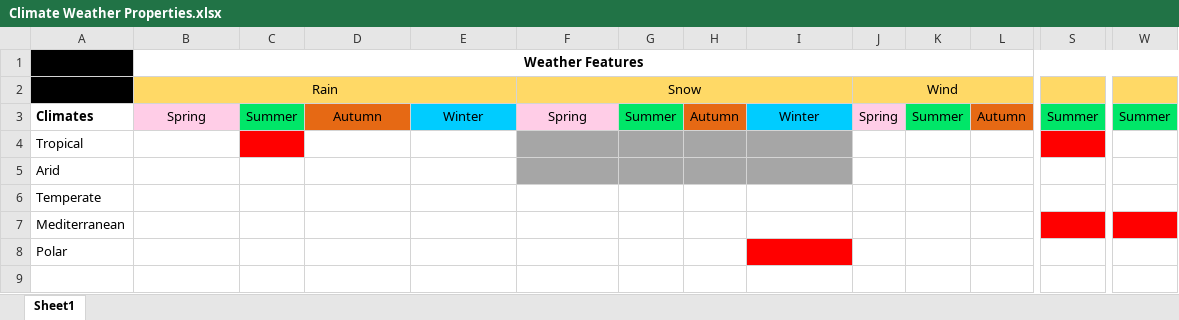
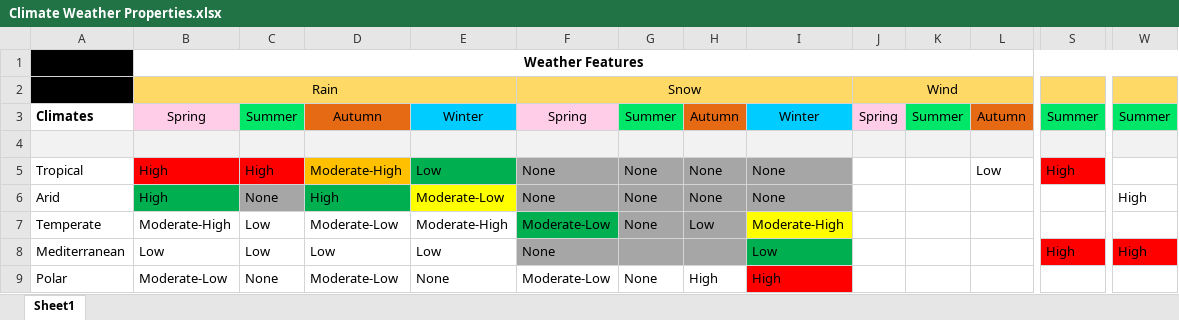
Before and after one commit to OliviaBarnett27/ToolsDevForEngines, an Excel workbook: Documents/Climate Weather Properties.xlsx, sheet Sheet1, drawn as a sheet; only a part is shown, gaps mark what is left out; values as stored, in another font and other column widths than the file's, no borders; conditional formats not drawn; removed rows and columns are numbered as before the commit, all else as after; rows hold the shown columns only; the diff covers the shown part only; the diff names each change by its address in the sheet, - before the commit and + after, or states it on an @@ line.

Commit message:
editing spreadsheet

```diff
--- a/Documents/Climate Weather Properties.xlsx (sheet Sheet1)
+++ b/Documents/Climate Weather Properties.xlsx (sheet Sheet1)
-A4: Tropical
+A4: (empty)
-A4:B4 fill: none
+A4:B4 fill: #F2F2F2
-C4 fill: #FF0000
+C4 fill: #F2F2F2
-D4:E4 fill: none
+D4:E4 fill: #F2F2F2
-F4:I4 fill: #A6A6A6
+F4:I4 fill: #F2F2F2
-J4:L4 fill: none
+J4:L4 fill: #F2F2F2
-S4 fill: #FF0000
+S4 fill: #F2F2F2
-W4 fill: none
+W4 fill: #F2F2F2
-row 5: Arid
-row 6: Temperate
-row 7: Mediterranean
-row 8: Polar
+row 5: Tropical | High | High | Moderate-High | Low | None | None | None | None |  |  | Low | High
+row 6: Arid | High | None | High | Moderate-Low | None | None | None | None |  |  |  |  | High
+row 7: Temperate | Moderate-High | Low | Moderate-Low | Moderate-High | Moderate-Low | None | Low | Moderate-High
+row 8: Mediterranean | Low | Low | Low | Low | None |  |  | Low |  |  |  | High | High
+row 9: Polar | Moderate-Low | None | Moderate-Low | None | Moderate-Low | None | High | High
```
Also changed, not shown: cell formats elsewhere in this sheet, 1 other file.
